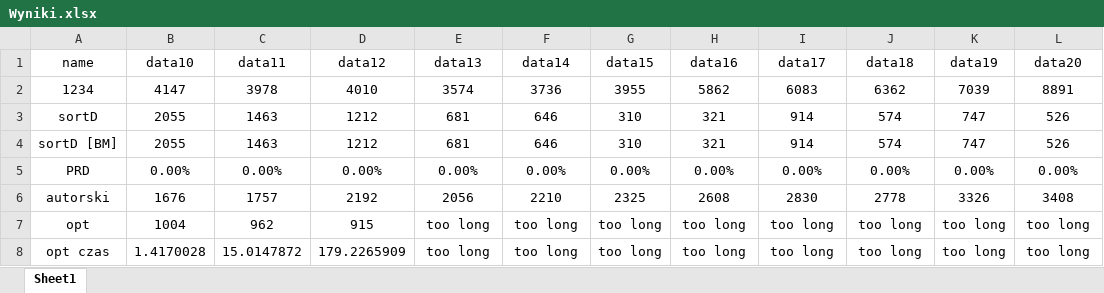
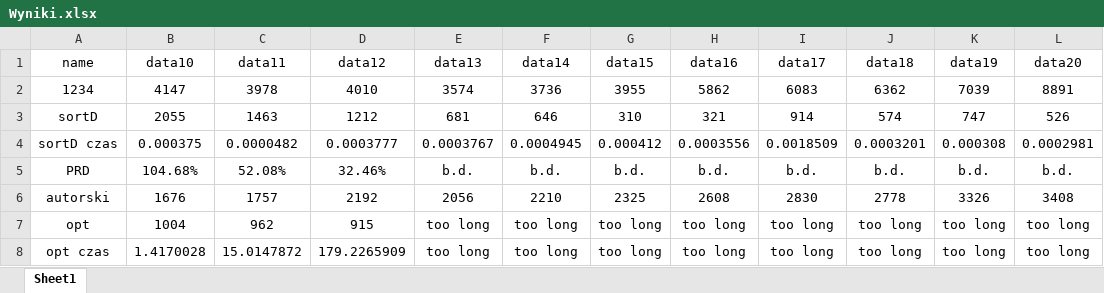
Before and after one commit to pwr235538/ProjektySPD, an Excel workbook: SPD_Lab_WiTi/Raport/Wyniki.xlsx, sheet Sheet1, drawn as a sheet; values as stored, in another font and other column widths than the file's, no borders; charts and pictures not drawn; removed rows and columns are numbered as before the commit, all else as after; the diff names each change by its address in the sheet, - before the commit and + after, or states it on an @@ line.

```diff
--- a/SPD_Lab_WiTi/Raport/Wyniki.xlsx (sheet Sheet1)
+++ b/SPD_Lab_WiTi/Raport/Wyniki.xlsx (sheet Sheet1)
-row 4: sortD [BM] | 2055 | 1463 | 1212 | 681 | 646 | 310 | 321 | 914 | 574 | 747 | 526
+row 4: sortD czas | 0.000375 | 0.0000482 | 0.0003777 | 0.0003767 | 0.0004945 | 0.000412 | 0.0003556 | 0.0018509 | 0.0003201 | 0.000308 | 0.0002981
-B5 (data10): 0.00%
+B5 (data10): 104.68%
-C5 (data11): 0.00%
+C5 (data11): 52.08%
-D5 (data12): 0.00%
+D5 (data12): 32.46%
-E5 (data13): 0.00%
+E5 (data13): b.d.
-F5 (data14): 0.00%
+F5 (data14): b.d.
-G5 (data15): 0.00%
+G5 (data15): b.d.
-H5 (data16): 0.00%
+H5 (data16): b.d.
-I5 (data17): 0.00%
+I5 (data17): b.d.
-J5 (data18): 0.00%
+J5 (data18): b.d.
-K5 (data19): 0.00%
+K5 (data19): b.d.
-L5 (data20): 0.00%
+L5 (data20): b.d.
```
Also changed, not shown: charts or pictures, 4 other files.
